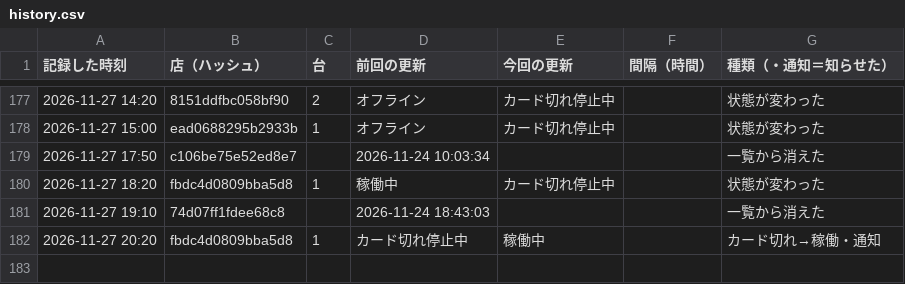
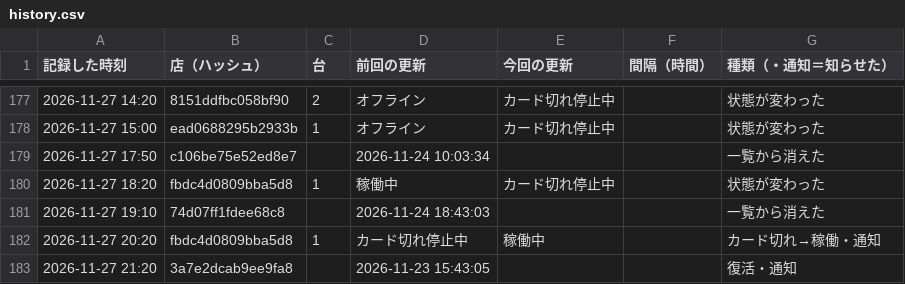
Before and after one commit to kous8770/aikatsu-shop-watch, a CSV file: history.csv, drawn as a sheet; only a part is shown, gaps mark what is left out.

```diff
--- a/history.csv
+++ b/history.csv
@@ -182 +182,2 @@
 2026-11-27 20:20,fbdc4d0809bba5d8,1,カード切れ停止中,稼働中,,カード切れ→稼働・通知
+2026-11-27 21:20,3a7e2dcab9ee9fa8,,2026-11-23 15:43:05,,,復活・通知
```
Also changed, not shown: status_log.csv, 1 other file.
